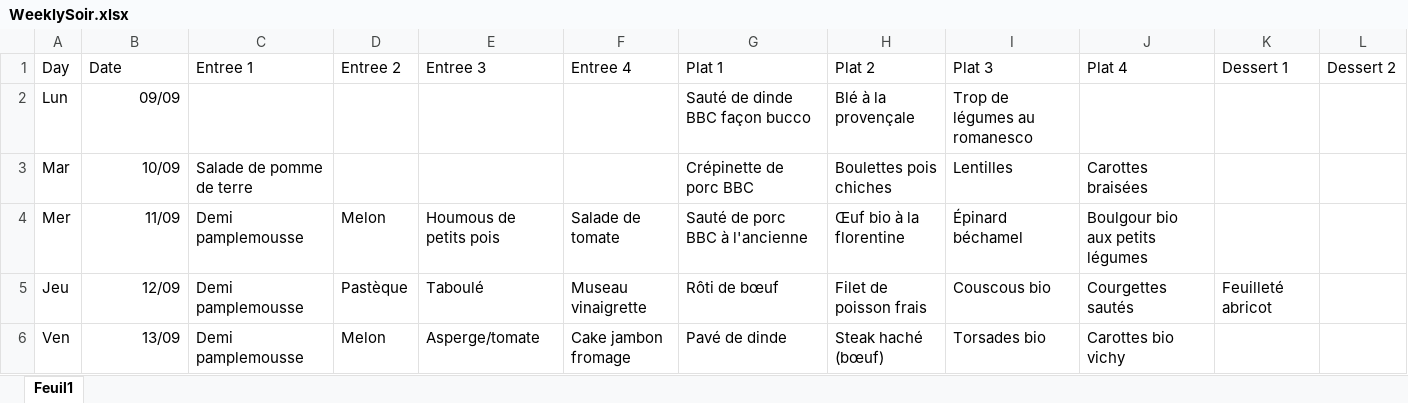
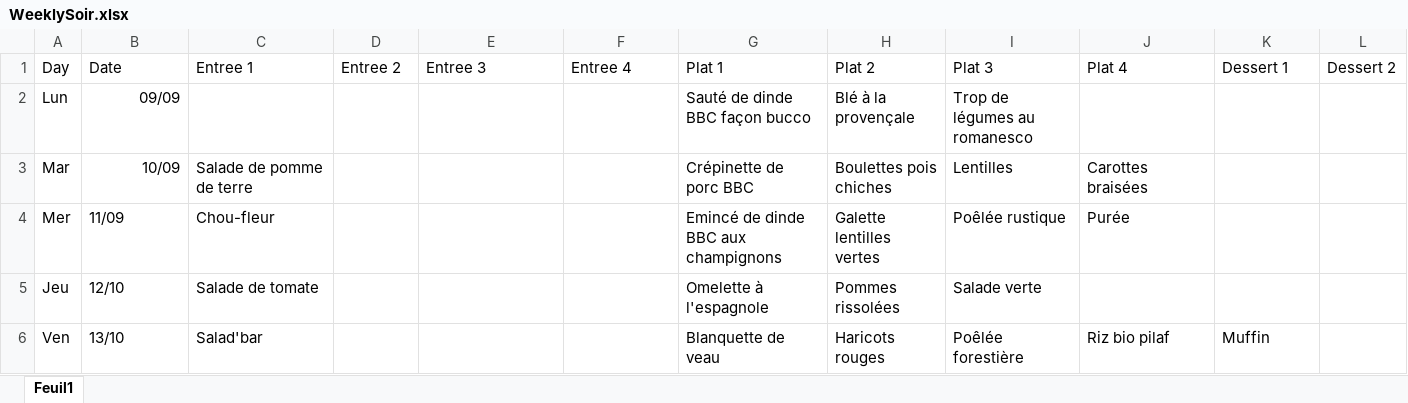
Before and after one commit to Slysoks/Menu-Joliot, an Excel workbook: WeeklySoir.xlsx, sheet Feuil1, drawn as a sheet; values as stored, in another font and other column widths than the file's, no borders; conditional formats not drawn; the diff names each change by its address in the sheet, - before the commit and + after, or states it on an @@ line.

```diff
--- a/WeeklySoir.xlsx (sheet Feuil1)
+++ b/WeeklySoir.xlsx (sheet Feuil1)
-B4 alignment: right
+B4 alignment: left
-C4: Demi pamplemousse
+C4: Chou-fleur
-D4: Melon
+D4: (empty)
-E4: Houmous de petits pois
+E4: (empty)
-F4: Salade de tomate
+F4: (empty)
-G4: Sauté de porc BBC à l'ancienne
+G4: Emincé de dinde BBC aux champignons
-H4: Œuf bio à la florentine
+H4: Galette lentilles vertes
-I4: Épinard béchamel
+I4: Poêlée rustique
-J4: Boulgour bio aux petits légumes
+J4: Purée
-B5: 12/09
+B5: 12/10
-C5: Demi pamplemousse
+C5: Salade de tomate
-D5: Pastèque
+D5: (empty)
-E5: Taboulé
+E5: (empty)
-F5: Museau vinaigrette
+F5: (empty)
-G5: Rôti de bœuf
+G5: Omelette à l'espagnole
-H5: Filet de poisson frais
+H5: Pommes rissolées
-I5: Couscous bio
+I5: Salade verte
-J5: Courgettes sautés
+J5: (empty)
-K5: Feuilleté abricot
+K5: (empty)
-B6: 13/09
+B6: 13/10
-C6: Demi pamplemousse
+C6: Salad'bar
-D6: Melon
+D6: (empty)
-E6: Asperge/tomate
+E6: (empty)
-F6: Cake jambon fromage
+F6: (empty)
-G6: Pavé de dinde
+G6: Blanquette de veau
-H6: Steak haché (bœuf)
+H6: Haricots rouges
-I6: Torsades bio
+I6: Poêlée forestière
-J6: Carottes bio vichy
+J6: Riz bio pilaf
-K6: (empty)
+K6: Muffin
```
Also changed, not shown: WeeklyMidi.xlsx, 4 other files.
